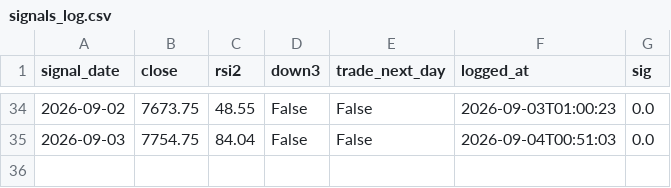
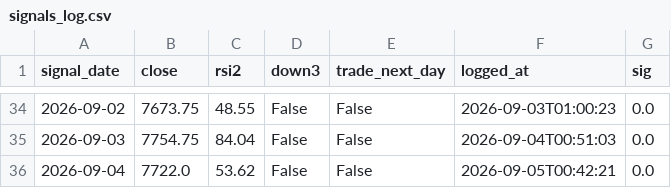
Before and after one commit to akhamlin008-jpg/es-meanrev-, a CSV file: signals_log.csv, drawn as a sheet; only a part is shown, gaps mark what is left out; the diff names each change by its address in the sheet, - before the commit and + after, or states it on an @@ line.

```diff
--- a/signals_log.csv
+++ b/signals_log.csv
+row 36: 2026-09-04 | 7722.0 | 53.62 | False | False | 2026-09-05T00:42:21 | 0.0
```
Also changed, not shown: 2 other files.
